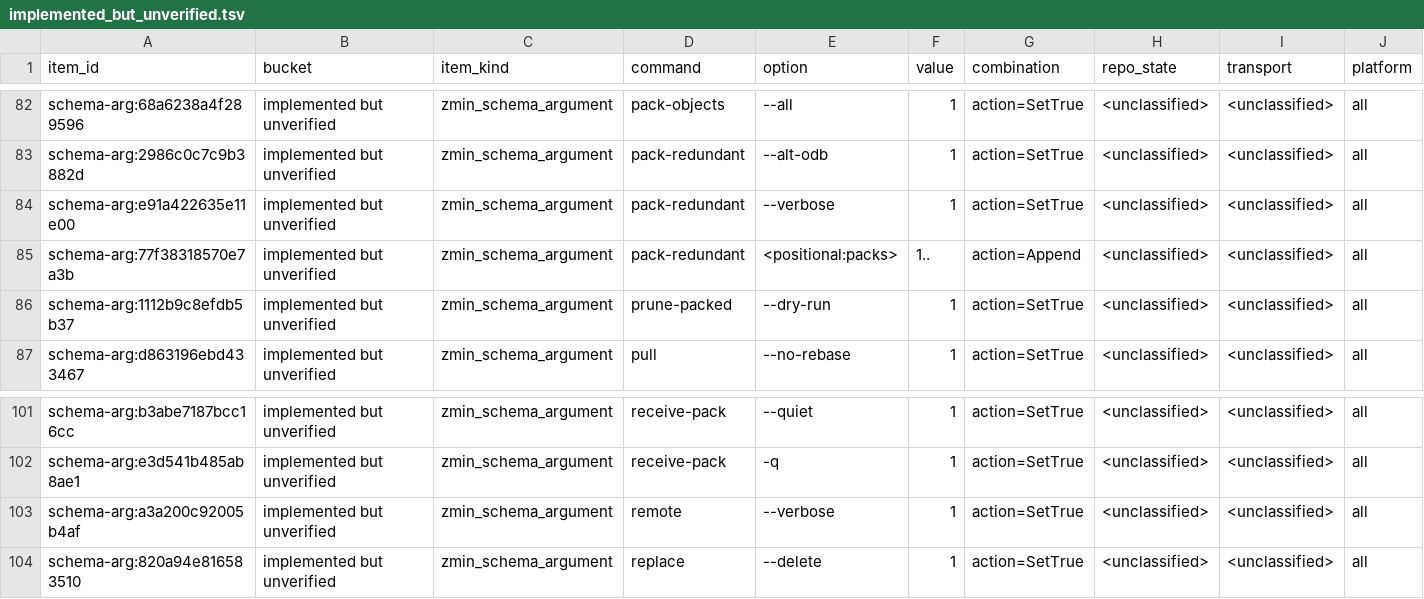
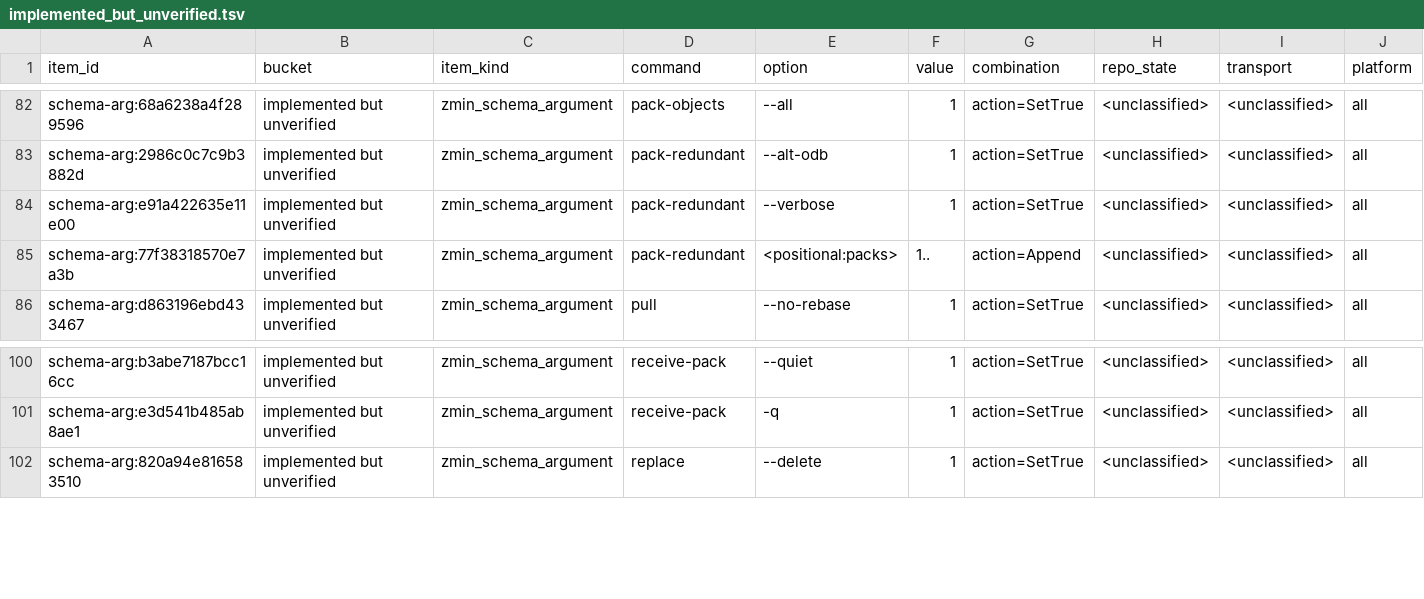
Before and after one commit to dschewchenko/zmin, a TSV file: docs/cli/census/implemented_but_unverified.tsv, drawn as a sheet; only a part is shown, gaps mark what is left out; rows hold the shown columns only; the diff names each change by its address in the sheet, - before the commit and + after, or states it on an @@ line.

Commit message:
test: classify remote prune exact spellings

```diff
--- a/docs/cli/census/implemented_but_unverified.tsv
+++ b/docs/cli/census/implemented_but_unverified.tsv
-row 86: schema-arg:1112b9c8efdb5b37 | implemented but unverified | zmin_schema_argument | prune-packed | --dry-run | 1 | action=SetTrue | <unclassified> | <unclassified> | all
-row 103: schema-arg:a3a200c92005b4af | implemented but unverified | zmin_schema_argument | remote | --verbose | 1 | action=SetTrue | <unclassified> | <unclassified> | all
```
Also changed, not shown: docs/cli/census/summary.tsv, docs/cli/matrices/prune_packed_v2_47.tsv, 6 other files.
